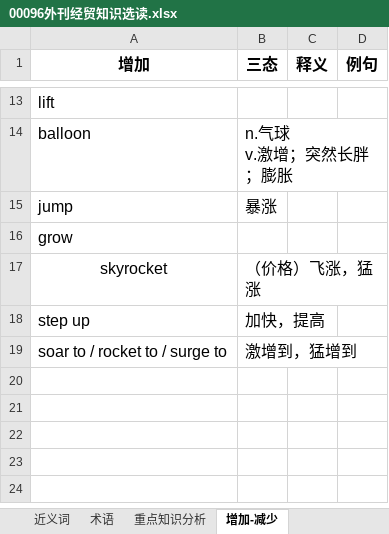
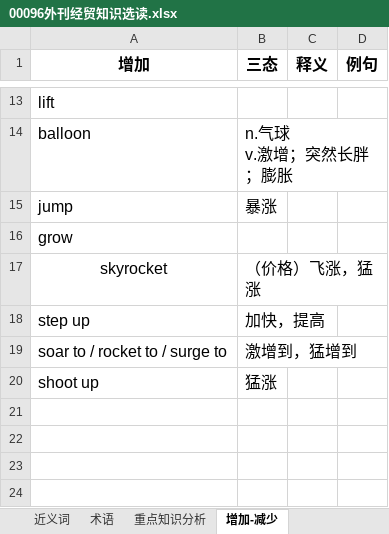
Before and after one commit to FondKevinZhao/BEC, an Excel workbook: 自考/00096-外刊经贸知识选读/00096外刊经贸知识选读.xlsx, sheet 增加-减少, drawn as a sheet; only a part is shown, gaps mark what is left out; values as stored, in another font and other column widths than the file's, no borders; the diff names each change by its address in the sheet, - before the commit and + after, or states it on an @@ line.

```diff
--- a/自考/00096-外刊经贸知识选读/00096外刊经贸知识选读.xlsx (sheet 增加-减少)
+++ b/自考/00096-外刊经贸知识选读/00096外刊经贸知识选读.xlsx (sheet 增加-减少)
-row 20: (empty)
+row 20: shoot up | 猛涨
```
Also changed, not shown: BEC/05-词汇相关/BEC词汇随身记.xlsx, 6 other files.
